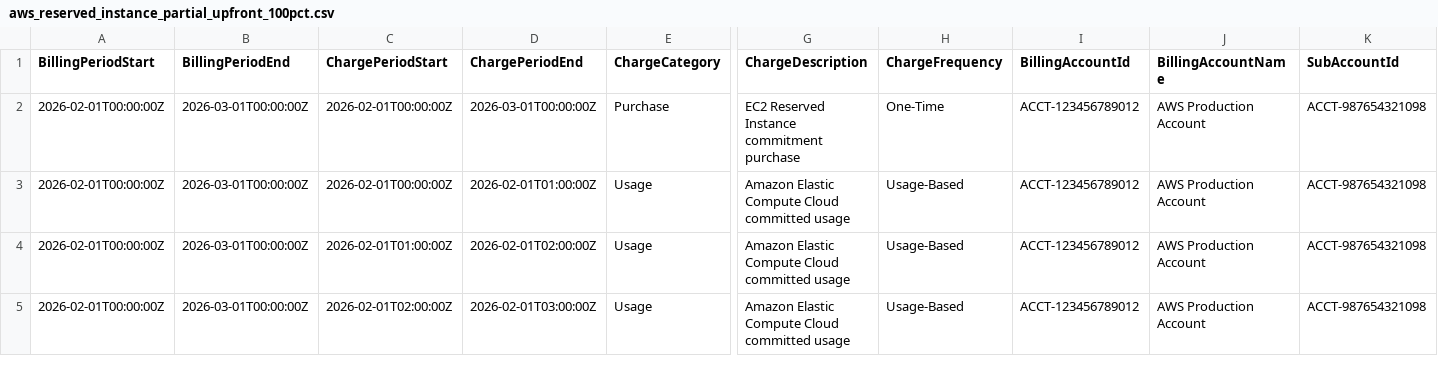
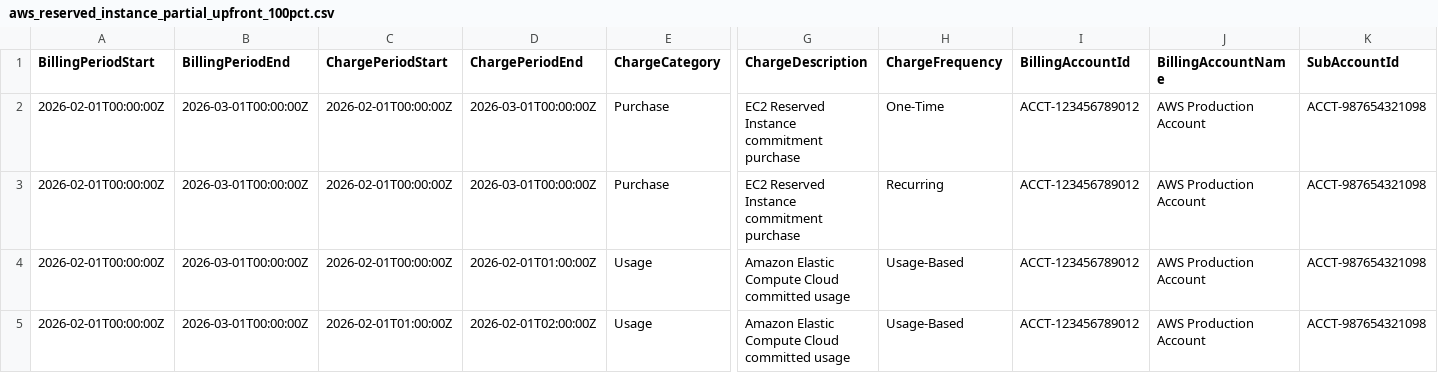
Before and after one commit to FinOps-Open-Cost-and-Usage-Spec/FOCUS_Spec, a CSV file: specification/data/commitment_discount_scenarios/aws_reserved_instance_partial_upfront_100pct.csv, drawn as a sheet; only a part is shown, gaps mark what is left out; the shorter side is filled out with more unchanged rows; rows hold the shown columns only; the diff names each change by its address in the sheet, - before the commit and + after, or states it on an @@ line.

Commit message:
Removed Generic Reference Scenarios and added back Recurring records

```diff
--- a/specification/data/commitment_discount_scenarios/aws_reserved_instance_partial_upfront_100pct.csv
+++ b/specification/data/commitment_discount_scenarios/aws_reserved_instance_partial_upfront_100pct.csv
+row 3: 2026-02-01T00:00:00Z | 2026-03-01T00:00:00Z | 2026-02-01T00:00:00Z | 2026-03-01T00:00:00Z | Purchase | EC2 Reserved Instance commitment purchase | Recurring | ACCT-123456789012 | AWS Production Account | ACCT-987654321098
```
Also changed, not shown: specification/data/commitment_discount_scenarios/aws_savings_plan_partial_upfront_100pct.csv, specification/data/commitment_discount_scenarios/gcp_flex_cud_partial_upfront_100pct.csv, 1 other file.
